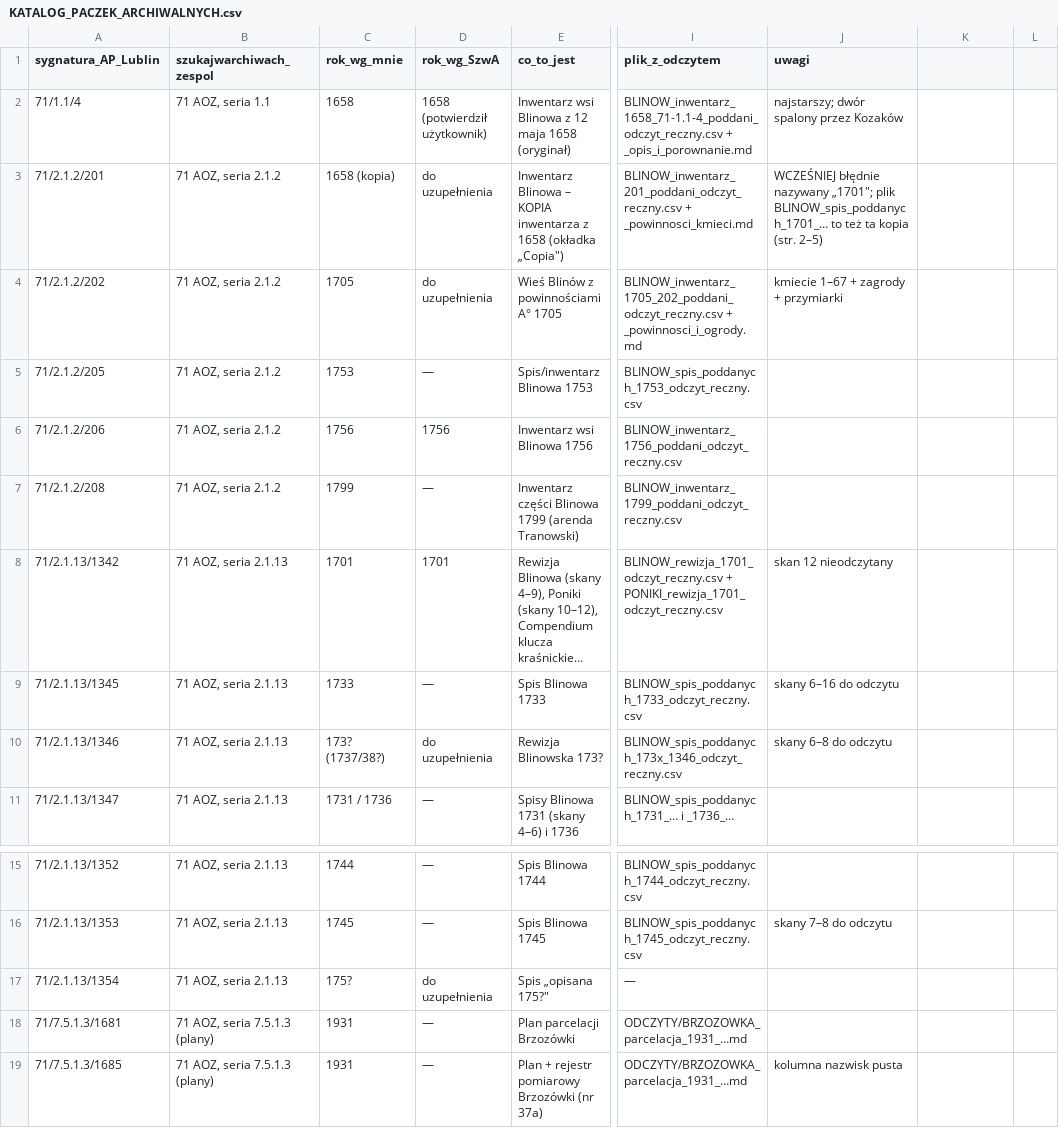
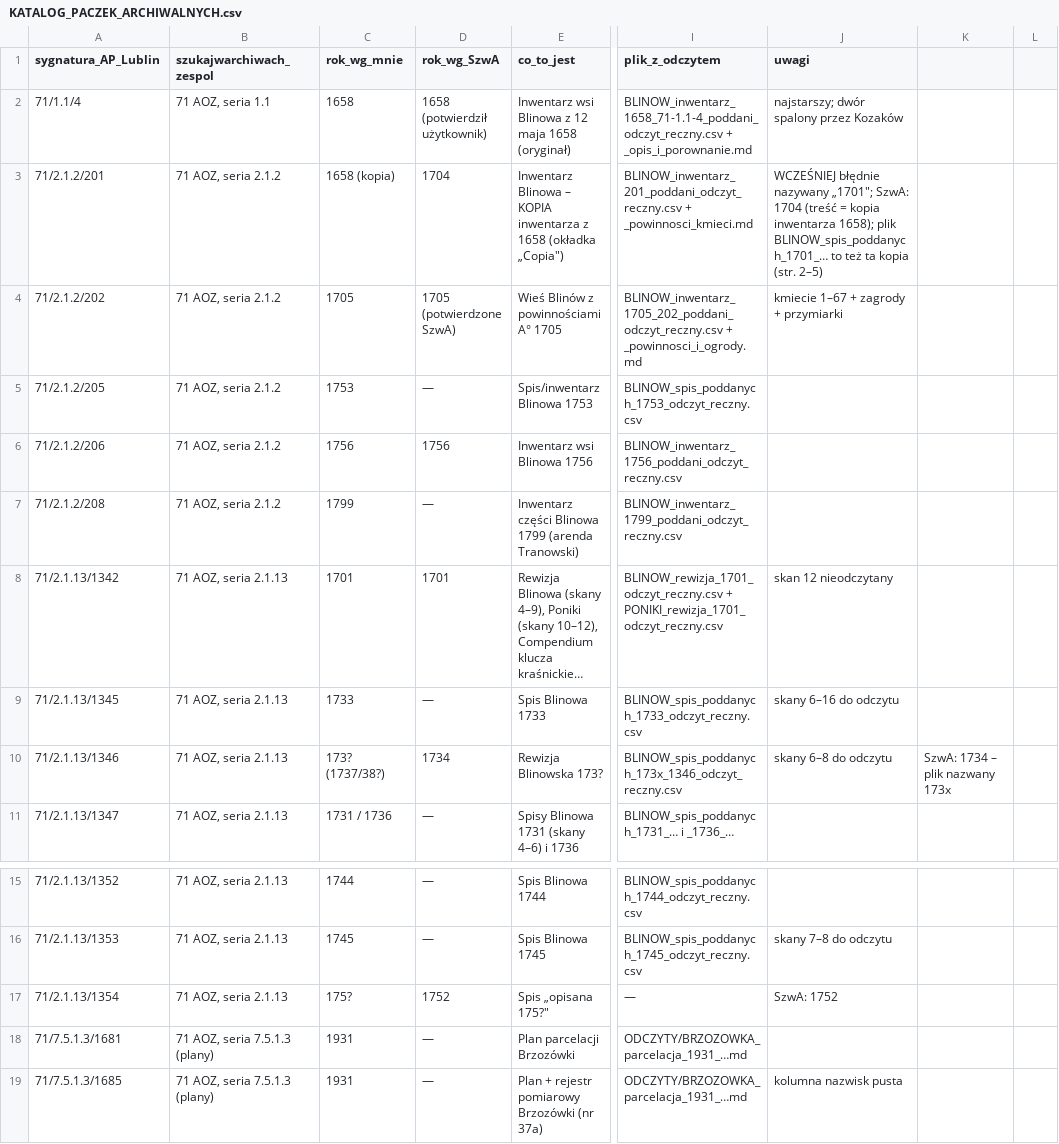
Before and after one commit to toxiconus/genealog-indexer-v7.1, a CSV file: public/konsolidacja/haiku/KATALOG_PACZEK_ARCHIWALNYCH.csv, drawn as a sheet; only a part is shown, gaps mark what is left out; long unchanged cells end in …; the diff names each change by its address in the sheet, - before the commit and + after, or states it on an @@ line.

```diff
--- a/public/konsolidacja/haiku/KATALOG_PACZEK_ARCHIWALNYCH.csv
+++ b/public/konsolidacja/haiku/KATALOG_PACZEK_ARCHIWALNYCH.csv
-D3 (rok_wg_SzwA): do uzupełnienia
+D3 (rok_wg_SzwA): 1704
-J3 (uwagi): …nazywany „1701"; plik BLINOW_spis_poddanych_1701_……
+J3 (uwagi): …nazywany „1701"; SzwA: 1704 (treść = kopia inwentarza 1658); plik BLINOW_spis_poddanych_1701_……
-D4 (rok_wg_SzwA): do uzupełnienia
+D4 (rok_wg_SzwA): 1705 (potwierdzone SzwA)
-D10 (rok_wg_SzwA): do uzupełnienia
+D10 (rok_wg_SzwA): 1734
-K10: (empty)
+K10: SzwA: 1734 – plik nazwany 173x
-D17 (rok_wg_SzwA): do uzupełnienia
+D17 (rok_wg_SzwA): 1752
-J17 (uwagi): (empty)
+J17 (uwagi): SzwA: 1752
```
Also changed, not shown: 1 other file.
